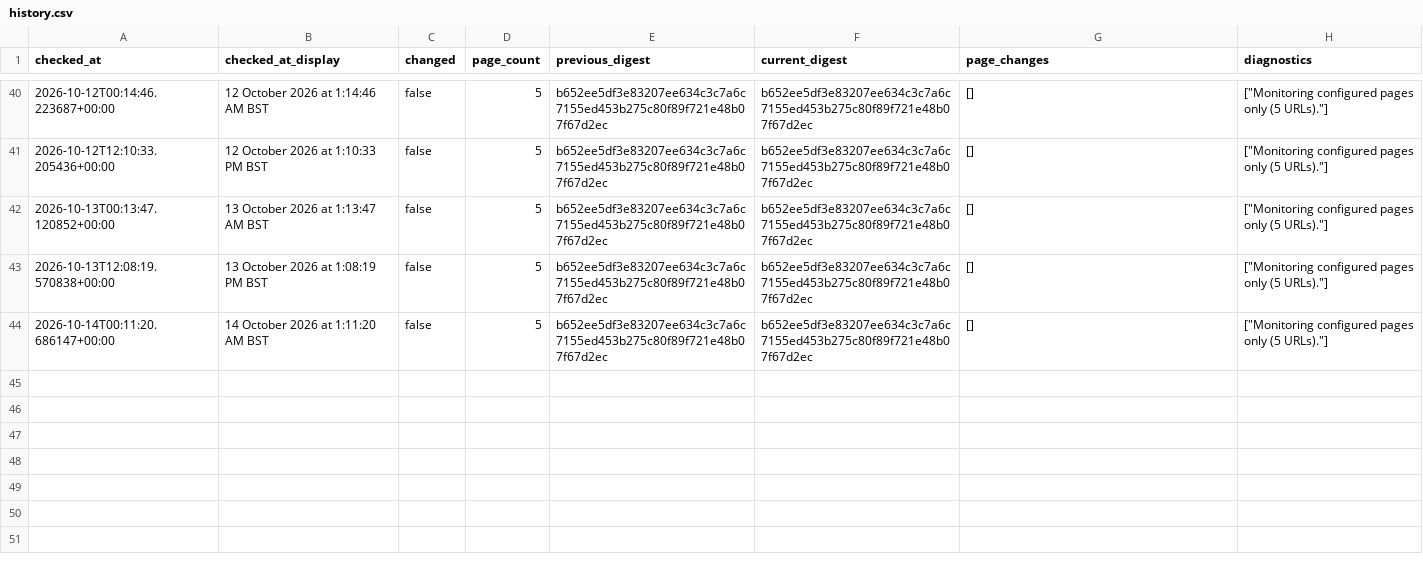
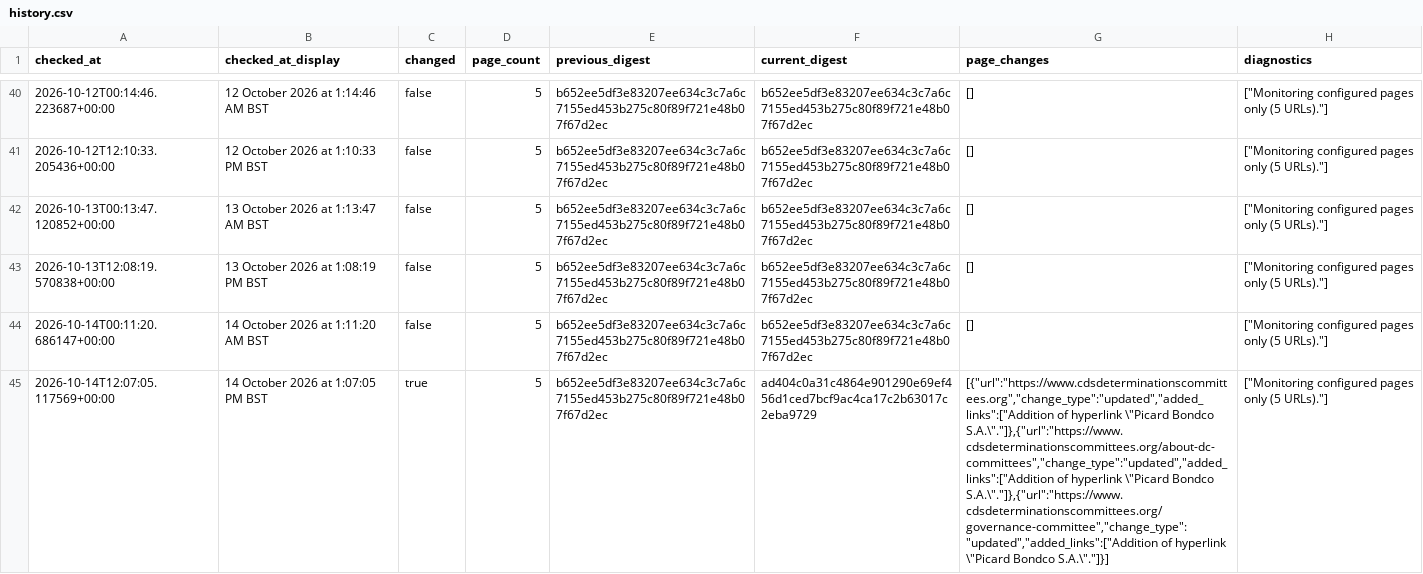
Before and after one commit to McKnightRider/CheckWebsiteUpdates, a CSV file: website/history.csv, drawn as a sheet; only a part is shown, gaps mark what is left out; the diff names each change by its address in the sheet, - before the commit and + after, or states it on an @@ line.

```diff
--- a/website/history.csv
+++ b/website/history.csv
+row 45: 2026-10-14T12:07:05.117569+00:00 | 14 October 2026 at 1:07:05 PM BST | true | 5 | b652ee5df3e83207ee634c3c7a6c7155ed453b275c80f89f721e48b07f67d2ec | ad404c0a31c4864e901290e69ef456d1ced7bcf9ac4ca17c2b63017c2eba9729 | [{"url":"https://www.cdsdeterminationscommittees.org","change_type":"updated","added_links":["Addition of hyperlink \"Picard Bondco S.A.\"."]},{"url":"https://www.cdsdeterminationscommittees.org/about-dc-committees","change_type":"updated","added_links":["Addition of hyperlink \"Picard Bondco S.A.\"."]},{"url":"https://www.cdsdeterminationscommittees.org/governance-committee","change_type":"updated","added_links":["Addition of hyperlink \"Picard Bondco S.A.\"."]}] | ["Monitoring configured pages only (5 URLs)."]
```
Also changed, not shown: 4 other files.
